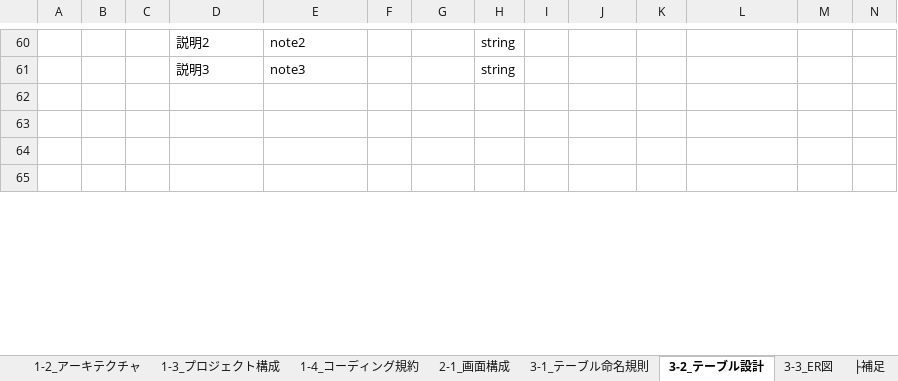
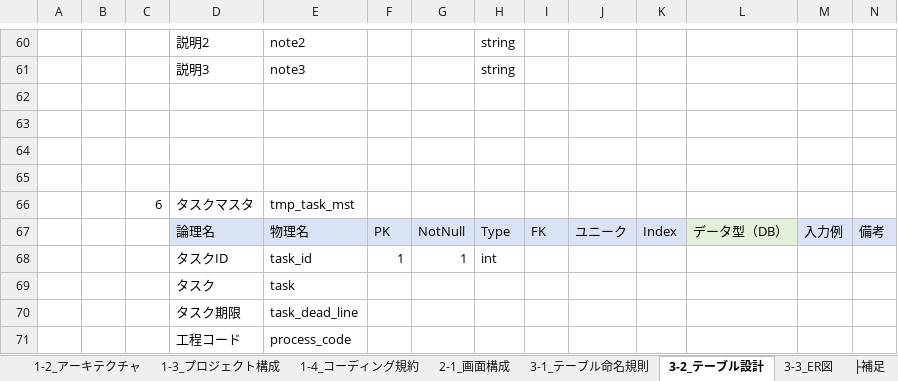
Before and after one commit to atman-33/template2-cs, an Excel workbook: Documents/01_詳細設計書（Template2）.xlsx, sheet 3-2_テーブル設計, drawn as a sheet; only a part is shown, gaps mark what is left out; values as stored, in another font and other column widths than the file's, no borders; conditional formats and table styles not drawn; rows hold the shown columns only; the diff covers the shown part only; the diff names each change by its address in the sheet, - before the commit and + after, or states it on an @@ line.

Commit message:
タスクマスタのVO、エンティティ、リポジトリを追加

```diff
--- a/Documents/01_詳細設計書（Template2）.xlsx (sheet 3-2_テーブル設計)
+++ b/Documents/01_詳細設計書（Template2）.xlsx (sheet 3-2_テーブル設計)
+row 66:  |  | 6 | タスクマスタ | tmp_task_mst
+row 67:  |  |  | 論理名 | 物理名 | PK | NotNull | Type | FK | ユニーク | Index | データ型（DB） | 入力例 | 備考
+row 68:  |  |  | タスクID | task_id | 1 | 1 | int
+row 69:  |  |  | タスク | task
+row 70:  |  |  | タスク期限 | task_dead_line
+row 71:  |  |  | 工程コード | process_code
```
Also changed, not shown: 6 added rows, 2 removed rows, 23 edited cells and cell formats elsewhere in this sheet, sheet 2-1_画面構成, charts or pictures, Documents/02_コード生成支援ツール_ver1.1.5（Template2）.xlsm, 9 other files.
